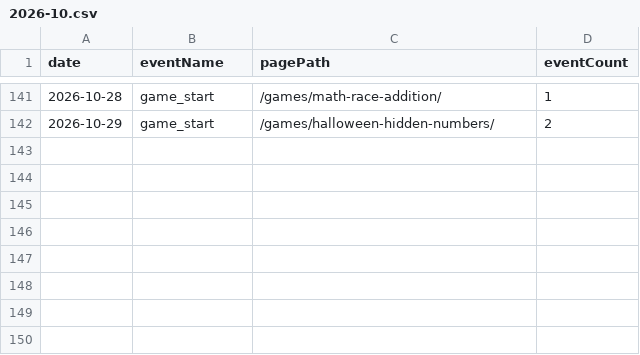
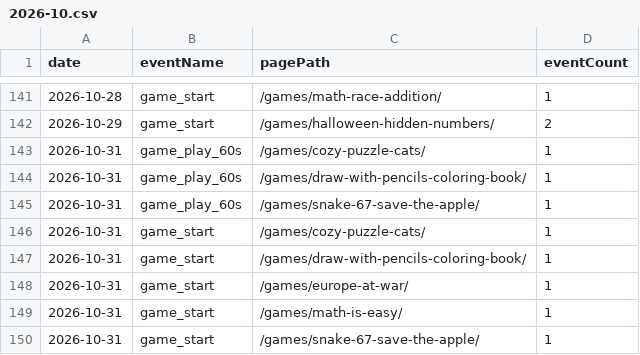
Before and after one commit to thanhnt1910/gsc-data, a CSV file: data/ga4/game_events/2026-10.csv, drawn as a sheet; only a part is shown, gaps mark what is left out; the diff names each change by its address in the sheet, - before the commit and + after, or states it on an @@ line.

```diff
--- a/data/ga4/game_events/2026-10.csv
+++ b/data/ga4/game_events/2026-10.csv
+row 143: 2026-10-31 | game_play_60s | /games/cozy-puzzle-cats/ | 1
+row 144: 2026-10-31 | game_play_60s | /games/draw-with-pencils-coloring-book/ | 1
+row 145: 2026-10-31 | game_play_60s | /games/snake-67-save-the-apple/ | 1
+row 146: 2026-10-31 | game_start | /games/cozy-puzzle-cats/ | 1
+row 147: 2026-10-31 | game_start | /games/draw-with-pencils-coloring-book/ | 1
+row 148: 2026-10-31 | game_start | /games/europe-at-war/ | 1
+row 149: 2026-10-31 | game_start | /games/math-is-easy/ | 1
+row 150: 2026-10-31 | game_start | /games/snake-67-save-the-apple/ | 1
```
Also changed, not shown: data/bing/queries.csv, data/ga4/channels/2026-10.csv, 9 other files.
